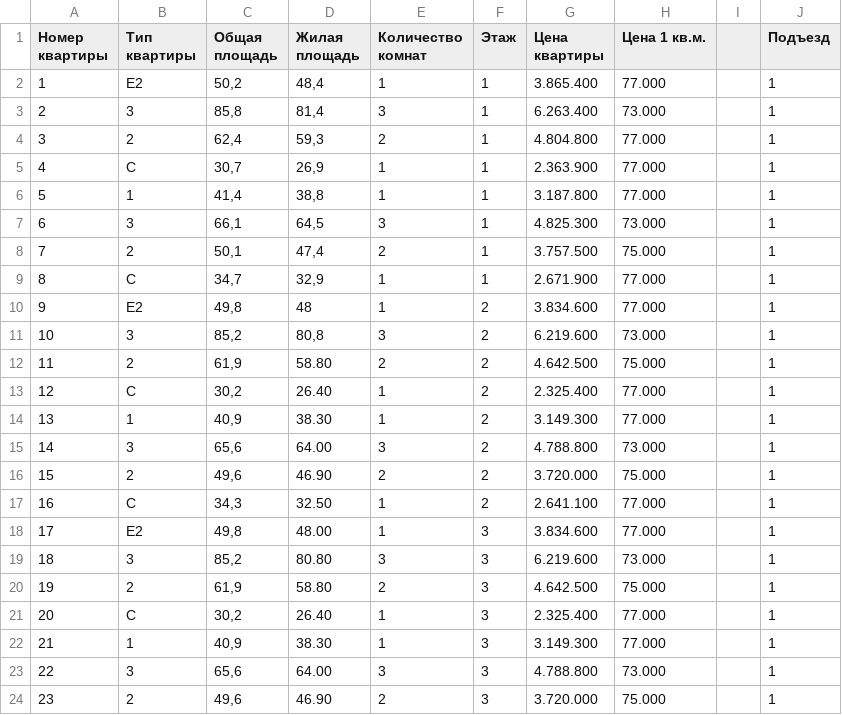
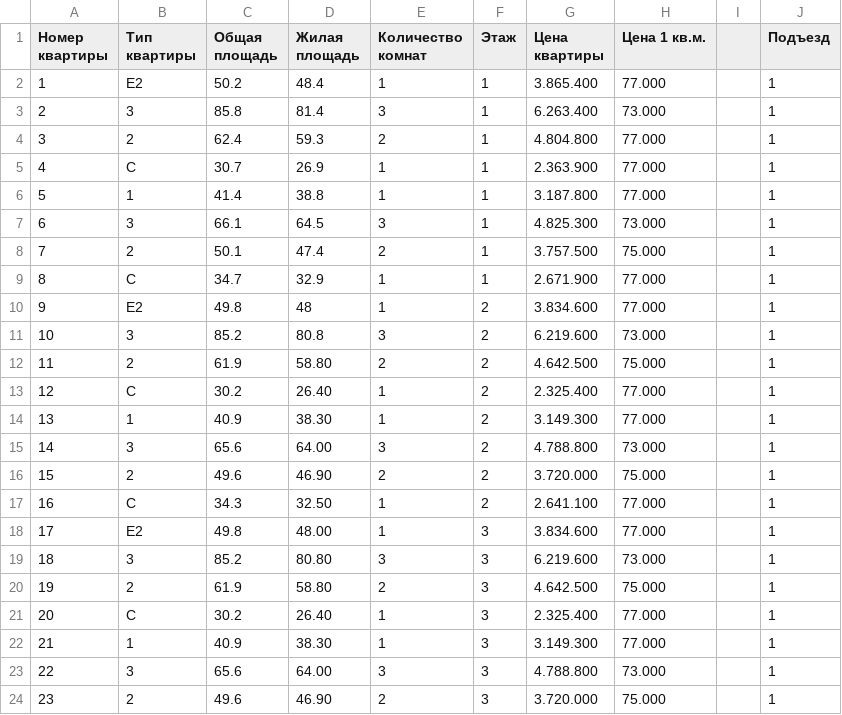
Before and after one commit to asmi046/InvestStroi_Bot, a CSV file: public/base/orel.csv, drawn as a sheet; only a part is shown; the diff covers the shown part only.

Commit message:
Правка цен

```diff
--- a/public/base/orel.csv
+++ b/public/base/orel.csv
@@ -1,24 +1,24 @@
 Номер квартиры;Тип квартиры;Общая площадь;Жилая площадь;Количество комнат;Этаж;Цена квартиры;Цена 1 кв.м.;;Подъезд
-1;Е2;"50,2";"48,4";1;1;3.865.400;77.000;;1
-2;3;"85,8";"81,4";3;1;6.263.400;73.000;;1
-3;2;"62,4";"59,3";2;1;4.804.800;77.000;;1
-4;С;"30,7";"26,9";1;1;2.363.900;77.000;;1
-5;1;"41,4";"38,8";1;1;3.187.800;77.000;;1
-6;3;"66,1";"64,5";3;1;4.825.300;73.000;;1
-7;2;"50,1";"47,4";2;1;3.757.500;75.000;;1
-8;С;"34,7";"32,9";1;1;2.671.900;77.000;;1
-9;Е2;"49,8";48;1;2;3.834.600;77.000;;1
-10;3;"85,2";"80,8";3;2;6.219.600;73.000;;1
-11;2;"61,9";58.80;2;2;4.642.500;75.000;;1
-12;С;"30,2";26.40;1;2;2.325.400;77.000;;1
-13;1;"40,9";38.30;1;2;3.149.300;77.000;;1
-14;3;"65,6";64.00;3;2;4.788.800;73.000;;1
-15;2;"49,6";46.90;2;2;3.720.000;75.000;;1
-16;С;"34,3";32.50;1;2;2.641.100;77.000;;1
-17;Е2;"49,8";48.00;1;3;3.834.600;77.000;;1
-18;3;"85,2";80.80;3;3;6.219.600;73.000;;1
-19;2;"61,9";58.80;2;3;4.642.500;75.000;;1
-20;С;"30,2";26.40;1;3;2.325.400;77.000;;1
-21;1;"40,9";38.30;1;3;3.149.300;77.000;;1
-22;3;"65,6";64.00;3;3;4.788.800;73.000;;1
-23;2;"49,6";46.90;2;3;3.720.000;75.000;;1
+1;Е2;"50.2";"48.4";1;1;3.865.400;77.000;;1
+2;3;"85.8";"81.4";3;1;6.263.400;73.000;;1
+3;2;"62.4";"59.3";2;1;4.804.800;77.000;;1
+4;С;"30.7";"26.9";1;1;2.363.900;77.000;;1
+5;1;"41.4";"38.8";1;1;3.187.800;77.000;;1
+6;3;"66.1";"64.5";3;1;4.825.300;73.000;;1
+7;2;"50.1";"47.4";2;1;3.757.500;75.000;;1
+8;С;"34.7";"32.9";1;1;2.671.900;77.000;;1
+9;Е2;"49.8";48;1;2;3.834.600;77.000;;1
+10;3;"85.2";"80.8";3;2;6.219.600;73.000;;1
+11;2;"61.9";58.80;2;2;4.642.500;75.000;;1
+12;С;"30.2";26.40;1;2;2.325.400;77.000;;1
+13;1;"40.9";38.30;1;2;3.149.300;77.000;;1
+14;3;"65.6";64.00;3;2;4.788.800;73.000;;1
+15;2;"49.6";46.90;2;2;3.720.000;75.000;;1
+16;С;"34.3";32.50;1;2;2.641.100;77.000;;1
+17;Е2;"49.8";48.00;1;3;3.834.600;77.000;;1
+18;3;"85.2";80.80;3;3;6.219.600;73.000;;1
+19;2;"61.9";58.80;2;3;4.642.500;75.000;;1
+20;С;"30.2";26.40;1;3;2.325.400;77.000;;1
+21;1;"40.9";38.30;1;3;3.149.300;77.000;;1
+22;3;"65.6";64.00;3;3;4.788.800;73.000;;1
+23;2;"49.6";46.90;2;3;3.720.000;75.000;;1
```
Also changed, not shown: 138 edited cells elsewhere in this file.
